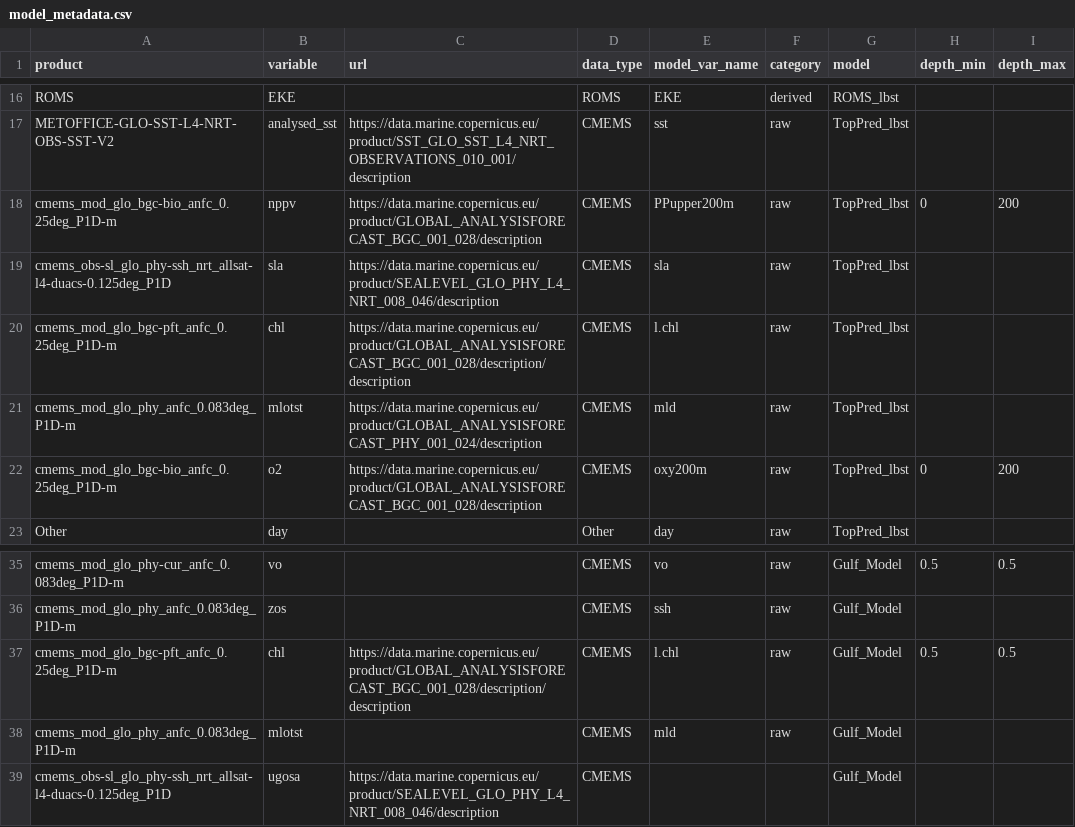
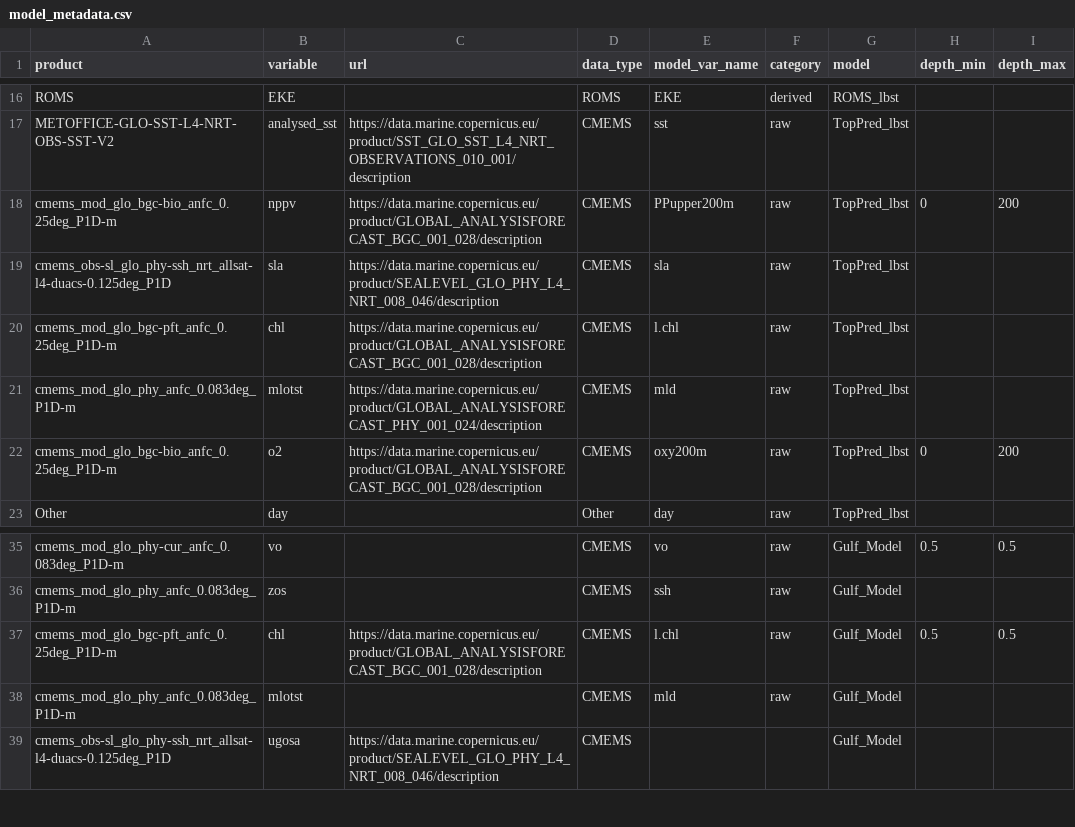
Before and after one commit to EcoCast-Plus/operationalization, a CSV file: metadata/model_metadata.csv, drawn as a sheet; only a part is shown, gaps mark what is left out.

Commit message:
Update model_metadata.csv

```diff
--- a/metadata/model_metadata.csv
+++ b/metadata/model_metadata.csv
@@ -19,3 +19,3 @@ cmems_mod_glo_bgc-bio_anfc_0.25deg_P1D-m,nppv,https://data.marine.copernicus.eu/
 cmems_obs-sl_glo_phy-ssh_nrt_allsat-l4-duacs-0.125deg_P1D,sla,https://data.marine.copernicus.eu/product/SEALEVEL_GLO_PHY_L4_NRT_008_046/description,CMEMS,sla,raw,TopPred_lbst,,
-cmems_mod_glo_bgc-pft_anfc_0.25deg_P1D-m,chl,https://data.marine.copernicus.eu/product/GLOBAL_ANALYSISFORECAST_BGC_001_028/description/description,CMEMS,l.chl,raw,TopPred_lbst,,
+cmems_mod_glo_bgc-pft_anfc_0.25deg_P1D-m,chl,https://data.marine.copernicus.eu/product/GLOBAL_ANALYSISFORECAST_BGC_001_028/description,CMEMS,l.chl,raw,TopPred_lbst,,
 cmems_mod_glo_phy_anfc_0.083deg_P1D-m,mlotst,https://data.marine.copernicus.eu/product/GLOBAL_ANALYSISFORECAST_PHY_001_024/description,CMEMS,mld,raw,TopPred_lbst,,
@@ -36,3 +36,3 @@ cmems_mod_glo_phy-cur_anfc_0.083deg_P1D-m,vo,,CMEMS,vo,raw,Gulf_Model,0.5,0.5
 cmems_mod_glo_phy_anfc_0.083deg_P1D-m,zos,,CMEMS,ssh,raw,Gulf_Model,,
-cmems_mod_glo_bgc-pft_anfc_0.25deg_P1D-m,chl,https://data.marine.copernicus.eu/product/GLOBAL_ANALYSISFORECAST_BGC_001_028/description/description,CMEMS,l.chl,raw,Gulf_Model,0.5,0.5
+cmems_mod_glo_bgc-pft_anfc_0.25deg_P1D-m,chl,https://data.marine.copernicus.eu/product/GLOBAL_ANALYSISFORECAST_BGC_001_028/description,CMEMS,l.chl,raw,Gulf_Model,0.5,0.5
 cmems_mod_glo_phy_anfc_0.083deg_P1D-m,mlotst,,CMEMS,mld,raw,Gulf_Model,,
```
